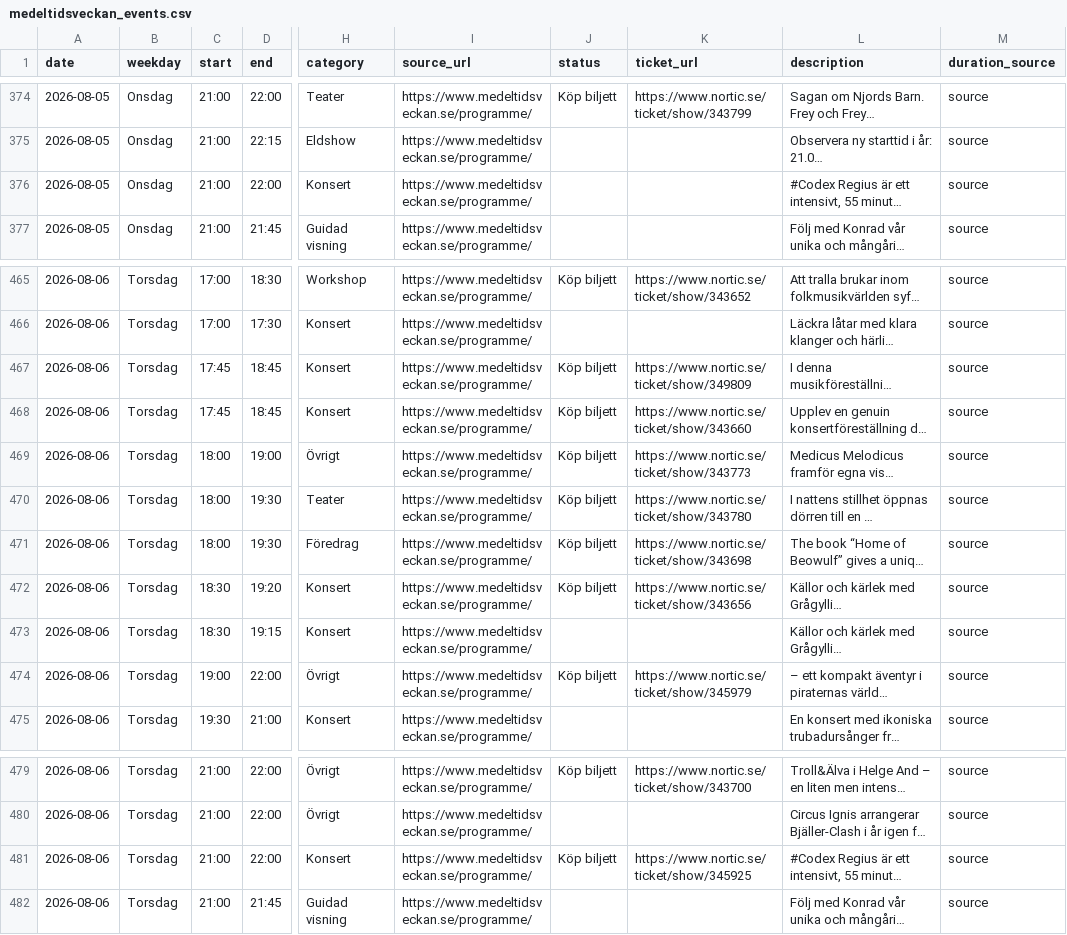
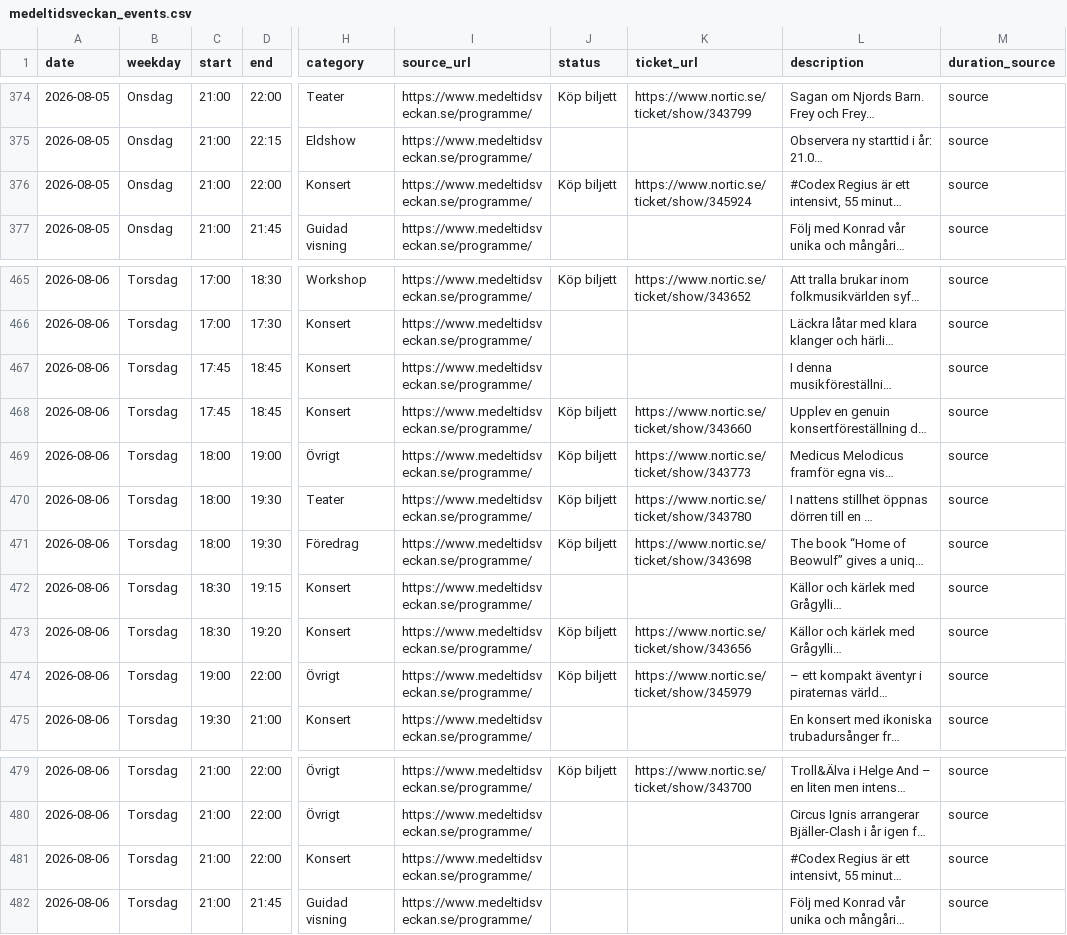
Before and after one commit to RoundaboutSkid/mtvschema, a CSV file: medeltidsveckan_output/medeltidsveckan_events.csv, drawn as a sheet; only a part is shown, gaps mark what is left out; long unchanged cells end in …; the diff names each change by its address in the sheet, - before the commit and + after, or states it on an @@ line.

```diff
--- a/medeltidsveckan_output/medeltidsveckan_events.csv
+++ b/medeltidsveckan_output/medeltidsveckan_events.csv
-J376 (status): (empty)
+J376 (status): Köp biljett
-K376 (ticket_url): (empty)
+K376 (ticket_url): https://www.nortic.se/ticket/show/345924
-J467 (status): Köp biljett
+J467 (status): (empty)
-K467 (ticket_url): https://www.nortic.se/ticket/show/349809
+K467 (ticket_url): (empty)
@@ row 473 moved to row 472: 2026-08-06 @@
-J481 (status): Köp biljett
+J481 (status): (empty)
-K481 (ticket_url): https://www.nortic.se/ticket/show/345925
+K481 (ticket_url): (empty)
```
Also changed, not shown: 3 other files.
